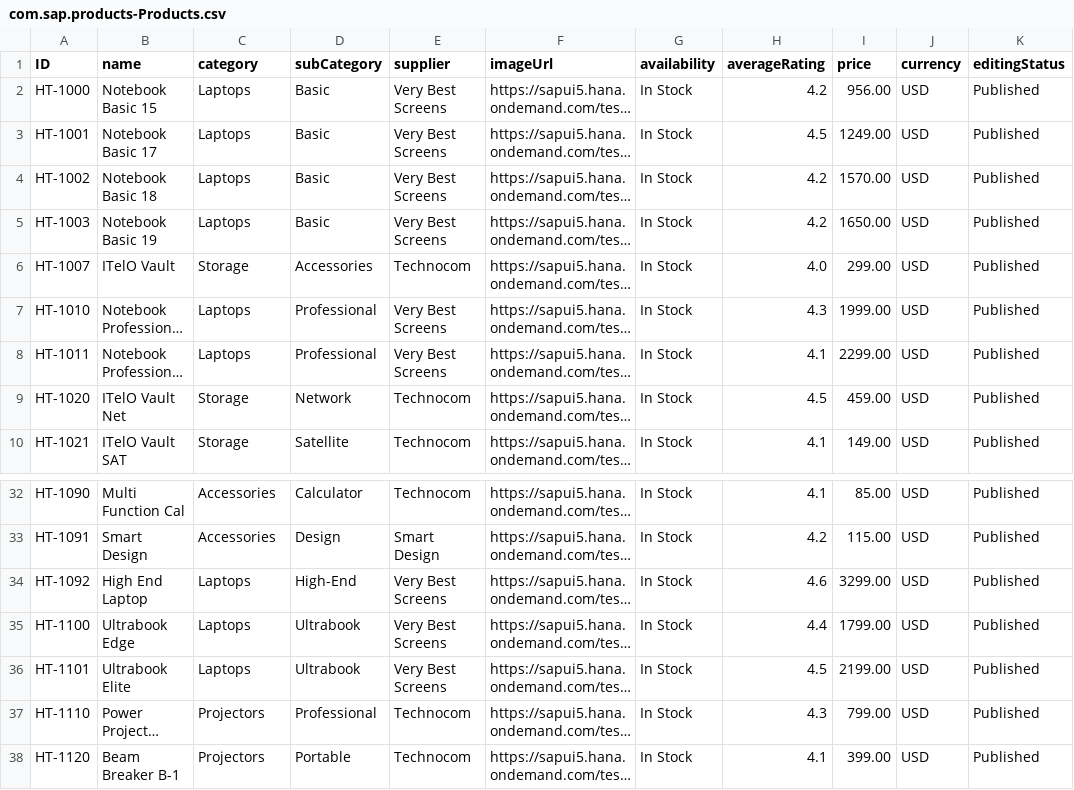
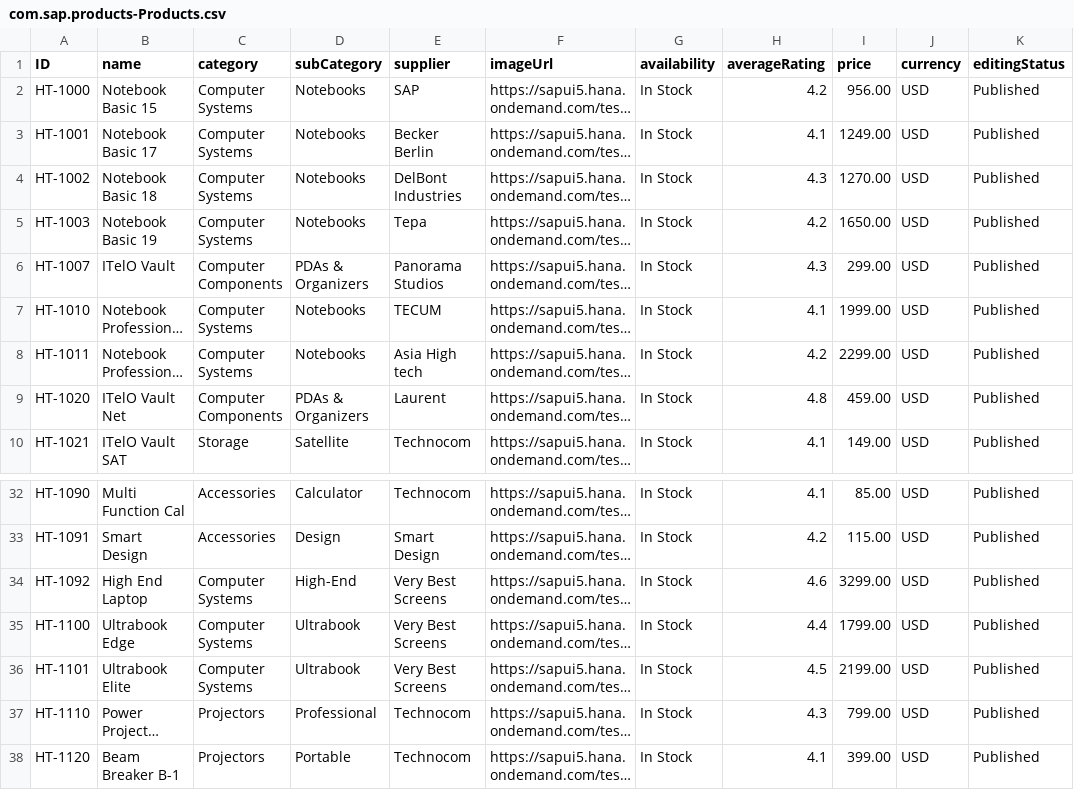
Before and after one commit to vvainer/cap-ui5-btp-app, a CSV file: db/data/com.sap.products-Products.csv, drawn as a sheet; only a part is shown, gaps mark what is left out; long unchanged cells end in …; the diff names each change by its address in the sheet, - before the commit and + after, or states it on an @@ line.

```diff
--- a/db/data/com.sap.products-Products.csv
+++ b/db/data/com.sap.products-Products.csv
-C2:C5 (category): Laptops
+C2:C5 (category): Computer Systems
-D2:D5 (subCategory): Basic
+D2:D5 (subCategory): Notebooks
-E2 (supplier): Very Best Screens
+E2 (supplier): SAP
-E3 (supplier): Very Best Screens
+E3 (supplier): Becker Berlin
-H3 (averageRating): 4.5
+H3 (averageRating): 4.1
-E4 (supplier): Very Best Screens
+E4 (supplier): DelBont Industries
-H4 (averageRating): 4.2
+H4 (averageRating): 4.3
-I4 (price): 1570.00
+I4 (price): 1270.00
-E5 (supplier): Very Best Screens
+E5 (supplier): Tepa
-C6 (category): Storage
+C6 (category): Computer Components
-D6 (subCategory): Accessories
+D6 (subCategory): PDAs & Organizers
-E6 (supplier): Technocom
+E6 (supplier): Panorama Studios
-H6 (averageRating): 4.0
+H6 (averageRating): 4.3
-C7:C8 (category): Laptops
+C7:C8 (category): Computer Systems
-D7:D8 (subCategory): Professional
+D7:D8 (subCategory): Notebooks
-E7 (supplier): Very Best Screens
+E7 (supplier): TECUM
-H7 (averageRating): 4.3
+H7 (averageRating): 4.1
-E8 (supplier): Very Best Screens
+E8 (supplier): Asia High tech
-H8 (averageRating): 4.1
+H8 (averageRating): 4.2
-C9 (category): Storage
+C9 (category): Computer Components
-D9 (subCategory): Network
+D9 (subCategory): PDAs & Organizers
-E9 (supplier): Technocom
+E9 (supplier): Laurent
-H9 (averageRating): 4.5
+H9 (averageRating): 4.8
-C34:C36 (category): Laptops
+C34:C36 (category): Computer Systems
```
Also changed, not shown: db/data/com.sap.products-Suppliers.csv, 4 other files.
